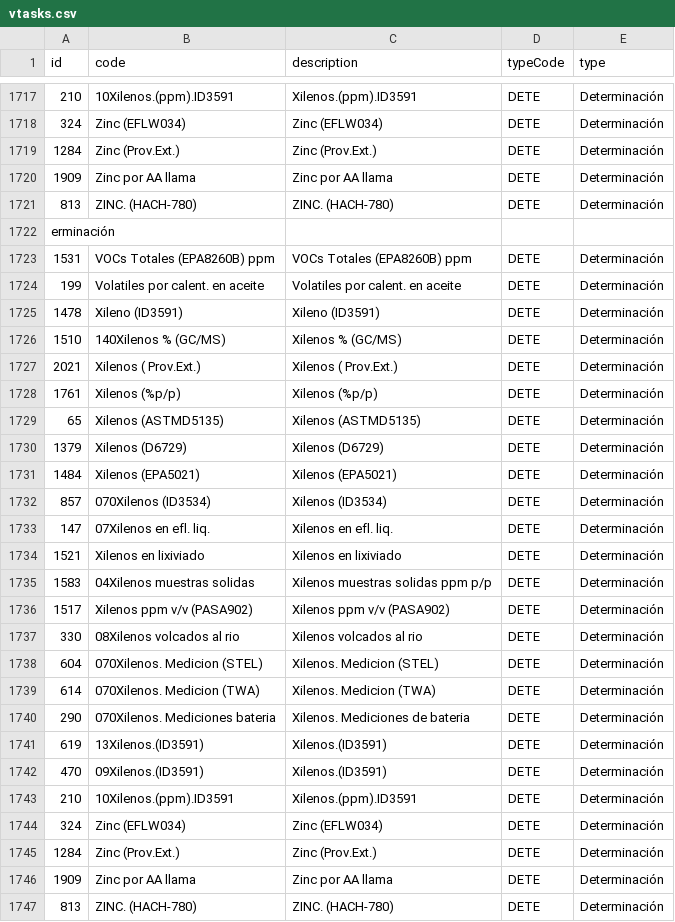
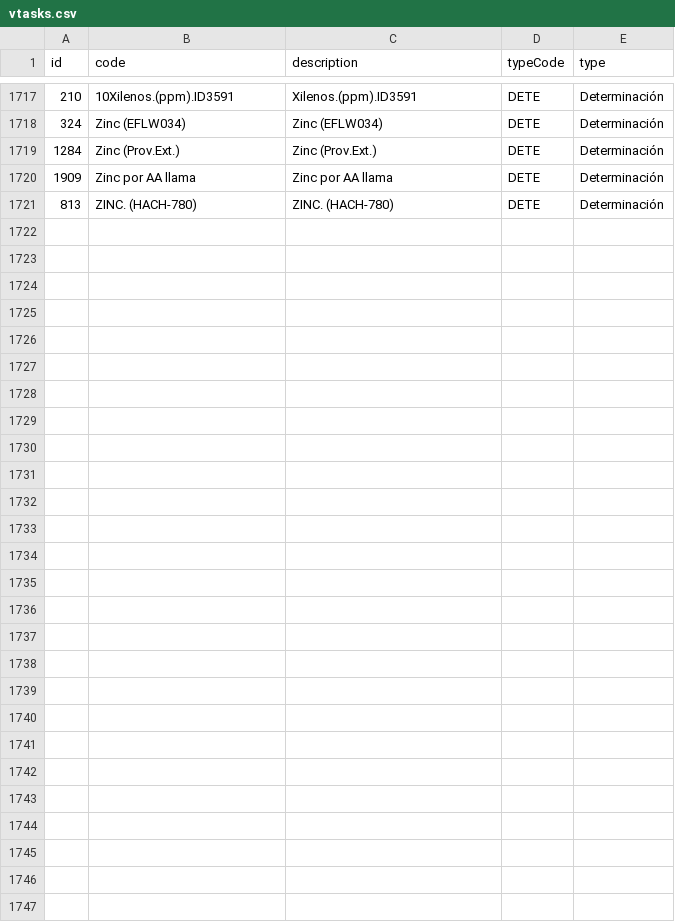
Before and after one commit to analyte-com/app-state-pond, a CSV file: imports/vtasks.csv, drawn as a sheet; only a part is shown, gaps mark what is left out; the diff names each change by its address in the sheet, - before the commit and + after, or states it on an @@ line.

```diff
--- a/imports/vtasks.csv
+++ b/imports/vtasks.csv
-row 1722: erminación
-row 1723: 1531 | VOCs Totales (EPA8260B) ppm | VOCs Totales (EPA8260B) ppm | DETE | Determinación
-row 1724: 199 | Volatiles por calent. en aceite | Volatiles por calent. en aceite | DETE | Determinación
-row 1725: 1478 | Xileno (ID3591) | Xileno (ID3591) | DETE | Determinación
-row 1726: 1510 | 140Xilenos % (GC/MS) | Xilenos % (GC/MS) | DETE | Determinación
-row 1727: 2021 | Xilenos ( Prov.Ext.) | Xilenos ( Prov.Ext.) | DETE | Determinación
-row 1728: 1761 | Xilenos (%p/p) | Xilenos (%p/p) | DETE | Determinación
-row 1729: 65 | Xilenos (ASTMD5135) | Xilenos (ASTMD5135) | DETE | Determinación
-row 1730: 1379 | Xilenos (D6729) | Xilenos (D6729) | DETE | Determinación
-row 1731: 1484 | Xilenos (EPA5021) | Xilenos (EPA5021) | DETE | Determinación
-row 1732: 857 | 070Xilenos (ID3534) | Xilenos (ID3534) | DETE | Determinación
-row 1733: 147 | 07Xilenos en efl. liq. | Xilenos en efl. liq. | DETE | Determinación
-row 1734: 1521 | Xilenos en lixiviado | Xilenos en lixiviado | DETE | Determinación
-row 1735: 1583 | 04Xilenos muestras solidas | Xilenos muestras solidas ppm p/p | DETE | Determinación
-row 1736: 1517 | Xilenos ppm v/v (PASA902) | Xilenos ppm v/v (PASA902) | DETE | Determinación
-row 1737: 330 | 08Xilenos volcados al rio | Xilenos volcados al rio | DETE | Determinación
-row 1738: 604 | 070Xilenos. Medicion (STEL) | Xilenos. Medicion (STEL) | DETE | Determinación
-row 1739: 614 | 070Xilenos. Medicion (TWA) | Xilenos. Medicion (TWA) | DETE | Determinación
-row 1740: 290 | 070Xilenos. Mediciones bateria | Xilenos. Mediciones de bateria | DETE | Determinación
-row 1741: 619 | 13Xilenos.(ID3591) | Xilenos.(ID3591) | DETE | Determinación
-row 1742: 470 | 09Xilenos.(ID3591) | Xilenos.(ID3591) | DETE | Determinación
-row 1743: 210 | 10Xilenos.(ppm).ID3591 | Xilenos.(ppm).ID3591 | DETE | Determinación
-row 1744: 324 | Zinc (EFLW034) | Zinc (EFLW034) | DETE | Determinación
-row 1745: 1284 | Zinc (Prov.Ext.) | Zinc (Prov.Ext.) | DETE | Determinación
-row 1746: 1909 | Zinc por AA llama | Zinc por AA llama | DETE | Determinación
-row 1747: 813 | ZINC. (HACH-780) | ZINC. (HACH-780) | DETE | Determinación
```
Also changed, not shown: imports/vclients.csv, imports/vdepartment_materials.csv, 7 other files.
